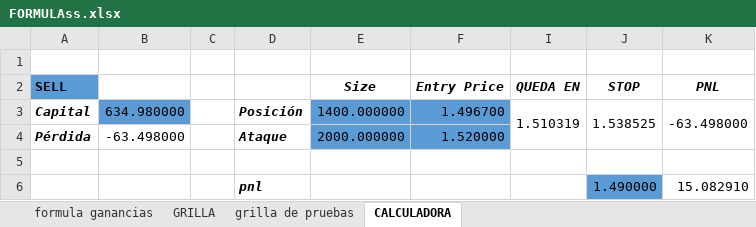
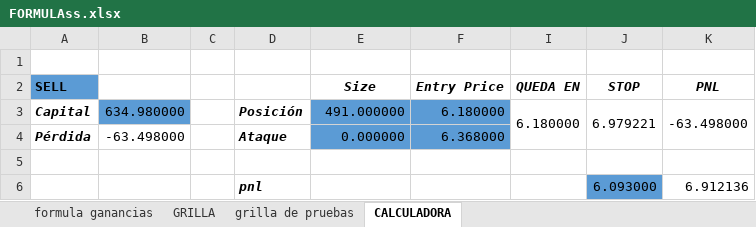
Before and after one commit to luisgomezzz/luchocrypto, an Excel workbook: old/FORMULAss.xlsx, sheet CALCULADORA, drawn as a sheet; values as stored, in another font and other column widths than the file's, no borders; removed rows and columns are numbered as before the commit, all else as after; the diff names each change by its address in the sheet, - before the commit and + after, or states it on an @@ line.

```diff
--- a/old/FORMULAss.xlsx (sheet CALCULADORA)
+++ b/old/FORMULAss.xlsx (sheet CALCULADORA)
-E3 (Size): 1400.000000
+E3 (Size): 491.000000
-F3 (Entry Price): 1.496700
+F3 (Entry Price): 6.180000
-I3 (QUEDA EN): 1.510319
+I3 (QUEDA EN): 6.180000
-J3 (STOP): 1.538525
+J3 (STOP): 6.979221
-E4 (Size): 2000.000000
+E4 (Size): 0.000000
-F4 (Entry Price): 1.520000
+F4 (Entry Price): 6.368000
-row 6:  |  |  | pnl |  |  |  | 1.490000 | 15.082910
+row 6:  |  |  | pnl |  |  |  | 6.093000 | 6.912136
```
Also changed, not shown: sheet grilla de pruebas, hidden cells, 1 other file.
